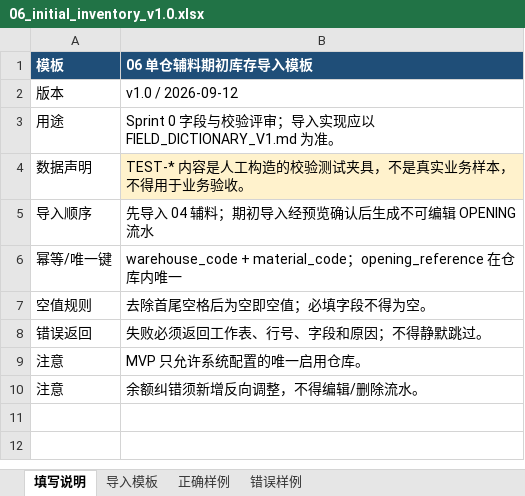
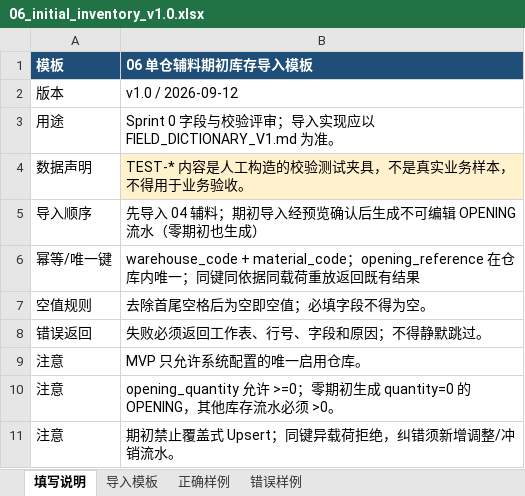
Before and after one commit to puhuisifang-svg/Jiugeng-Amazon-ERP, an Excel workbook: deliverables/pm/excel_templates/06_initial_inventory_v1.0.xlsx, sheet 填写说明, drawn as a sheet; values as stored, in another font and other column widths than the file's, no borders; addresses are those after the commit; the diff names each change by its address in the sheet, - before the commit and + after, or states it on an @@ line.

```diff
--- a/deliverables/pm/excel_templates/06_initial_inventory_v1.0.xlsx (sheet 填写说明)
+++ b/deliverables/pm/excel_templates/06_initial_inventory_v1.0.xlsx (sheet 填写说明)
-B5 (06 单仓辅料期初库存导入模板): 先导入 04 辅料；期初导入经预览确认后生成不可编辑 OPENING 流水
+B5 (06 单仓辅料期初库存导入模板): 先导入 04 辅料；期初导入经预览确认后生成不可编辑 OPENING 流水（零期初也生成）
-B6 (06 单仓辅料期初库存导入模板): …唯一
+B6 (06 单仓辅料期初库存导入模板): …唯一；同键同依据同载荷重放返回既有结果
+row 10: 注意 | opening_quantity 允许 >=0；零期初生成 quantity=0 的 OPENING，其他库存流水必须 >0。
-B11 (06 单仓辅料期初库存导入模板): 余额纠错须新增反向调整，不得编辑/删除流水。
+B11 (06 单仓辅料期初库存导入模板): 期初禁止覆盖式 Upsert；同键异载荷拒绝，纠错须新增调整/冲销流水。
```
Also changed, not shown: sheet 正确样例, deliverables/pm/excel_templates/01_products_v1.0.xlsx, deliverables/pm/excel_templates/02_variants_v1.0.xlsx, 9 other files.
